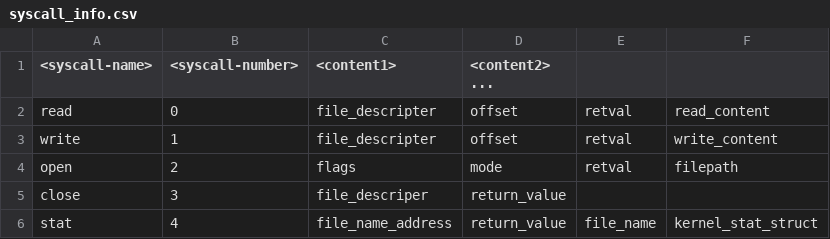
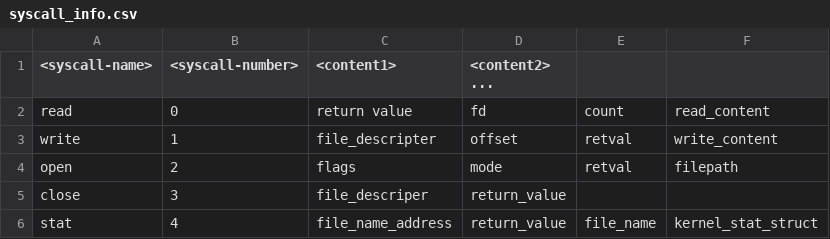
Before and after one commit to naru3-99/sclda, a CSV file: syscall_info.csv, drawn as a sheet; the diff names each change by its address in the sheet, - before the commit and + after, or states it on an @@ line.

```diff
--- a/syscall_info.csv
+++ b/syscall_info.csv
-C2 (<content1>): file_descripter
+C2 (<content1>): return value
-D2 (<content2> ...): offset
+D2 (<content2> ...): fd
-E2: retval
+E2: count
```
Also changed, not shown: 1 other file.
